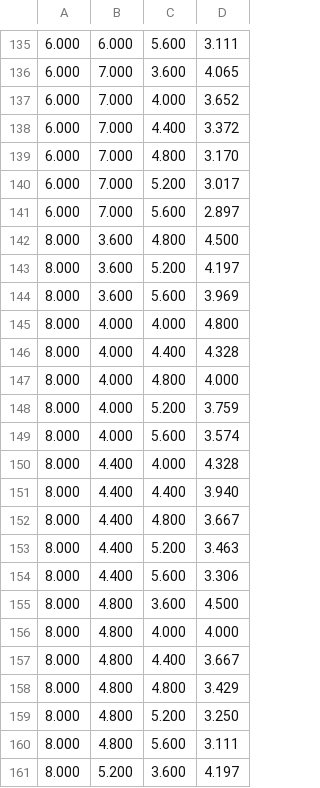
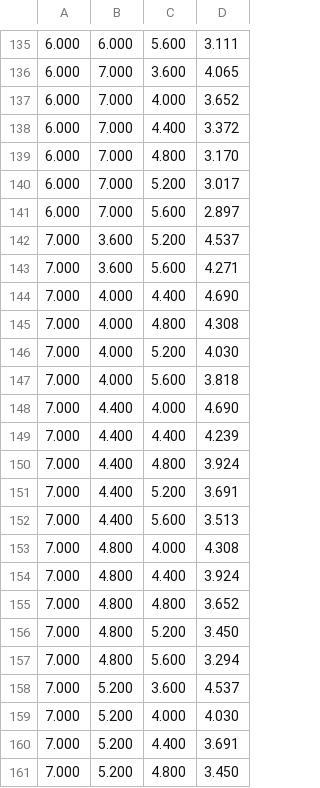
Before and after one commit to petermattia/battery-parameter-spaces, a CSV file: Hyperparameter optimization simulations/policies_all.csv, drawn as a sheet; only a part is shown, gaps mark what is left out; the shorter side is filled out with more unchanged rows; the diff covers the shown part only.

```diff
--- a/Hyperparameter optimization simulations/policies_all.csv
+++ b/Hyperparameter optimization simulations/policies_all.csv
@@ -141 +141,21 @@
 6.000,7.000,5.600,2.897
+7.000,3.600,5.200,4.537
+7.000,3.600,5.600,4.271
+7.000,4.000,4.400,4.690
+7.000,4.000,4.800,4.308
+7.000,4.000,5.200,4.030
+7.000,4.000,5.600,3.818
+7.000,4.400,4.000,4.690
+7.000,4.400,4.400,4.239
+7.000,4.400,4.800,3.924
+7.000,4.400,5.200,3.691
+7.000,4.400,5.600,3.513
+7.000,4.800,4.000,4.308
+7.000,4.800,4.400,3.924
+7.000,4.800,4.800,3.652
+7.000,4.800,5.200,3.450
+7.000,4.800,5.600,3.294
+7.000,5.200,3.600,4.537
+7.000,5.200,4.000,4.030
+7.000,5.200,4.400,3.691
+7.000,5.200,4.800,3.450
```
Also changed, not shown: 20 added rows elsewhere in this file, data_hpsims/policies_all.csv, policies_all.csv, 43 other files.
